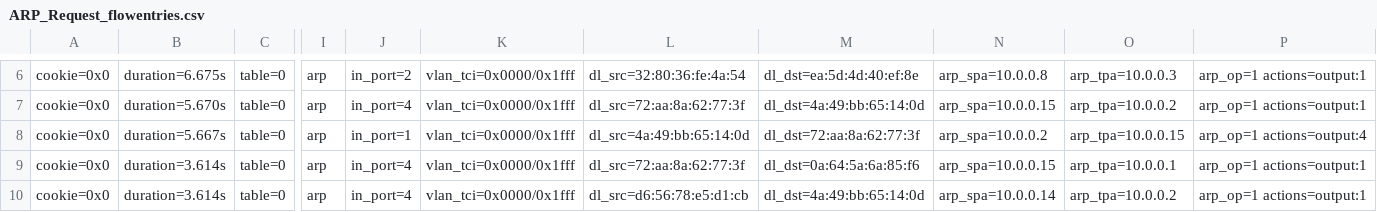
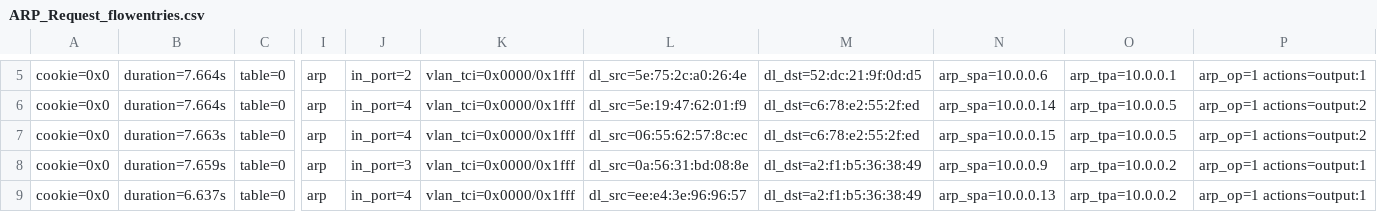
Before and after one commit to xuanPhuc-1/MITM-Detection, a CSV file: ARP_data/ARP_Request_flowentries.csv, drawn as a sheet; only a part is shown, gaps mark what is left out; addresses are those after the commit; the diff covers the shown part only; the diff names each change by its address in the sheet, - before the commit and + after, or states it on an @@ line.

```diff
--- a/ARP_data/ARP_Request_flowentries.csv
+++ b/ARP_data/ARP_Request_flowentries.csv
-B5: duration=6.675s
+B5: duration=7.664s
-L5: dl_src=32:80:36:fe:4a:54
+L5: dl_src=5e:75:2c:a0:26:4e
-M5: dl_dst=ea:5d:4d:40:ef:8e
+M5: dl_dst=52:dc:21:9f:0d:d5
-N5: arp_spa=10.0.0.8
+N5: arp_spa=10.0.0.6
-O5: arp_tpa=10.0.0.3
+O5: arp_tpa=10.0.0.1
-B6: duration=5.670s
+B6: duration=7.664s
-L6: dl_src=72:aa:8a:62:77:3f
+L6: dl_src=5e:19:47:62:01:f9
-M6: dl_dst=4a:49:bb:65:14:0d
+M6: dl_dst=c6:78:e2:55:2f:ed
-N6: arp_spa=10.0.0.15
+N6: arp_spa=10.0.0.14
-O6: arp_tpa=10.0.0.2
+O6: arp_tpa=10.0.0.5
-P6: arp_op=1 actions=output:1
+P6: arp_op=1 actions=output:2
-B7: duration=5.667s
+B7: duration=7.663s
-J7: in_port=1
+J7: in_port=4
-L7: dl_src=4a:49:bb:65:14:0d
+L7: dl_src=06:55:62:57:8c:ec
-M7: dl_dst=72:aa:8a:62:77:3f
+M7: dl_dst=c6:78:e2:55:2f:ed
-N7: arp_spa=10.0.0.2
+N7: arp_spa=10.0.0.15
-O7: arp_tpa=10.0.0.15
+O7: arp_tpa=10.0.0.5
-P7: arp_op=1 actions=output:4
+P7: arp_op=1 actions=output:2
-B8: duration=3.614s
+B8: duration=7.659s
-J8: in_port=4
+J8: in_port=3
-L8: dl_src=72:aa:8a:62:77:3f
+L8: dl_src=0a:56:31:bd:08:8e
-M8: dl_dst=0a:64:5a:6a:85:f6
+M8: dl_dst=a2:f1:b5:36:38:49
-N8: arp_spa=10.0.0.15
+N8: arp_spa=10.0.0.9
-O8: arp_tpa=10.0.0.1
+O8: arp_tpa=10.0.0.2
-B9: duration=3.614s
+B9: duration=6.637s
-L9: dl_src=d6:56:78:e5:d1:cb
+L9: dl_src=ee:e4:3e:96:96:57
-M9: dl_dst=4a:49:bb:65:14:0d
+M9: dl_dst=a2:f1:b5:36:38:49
-N9: arp_spa=10.0.0.14
+N9: arp_spa=10.0.0.13
```
Also changed, not shown: 1 removed row and 90 edited cells elsewhere in this file, ARP_data/ARP_Reply_flowentries.csv, ARP_data/eth_src_reply.csv, 9 other files.
